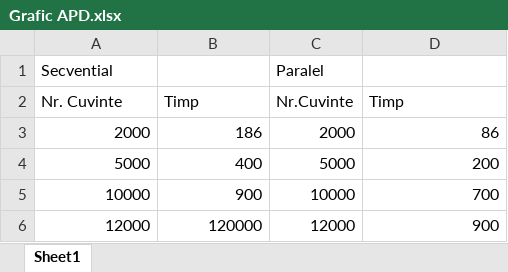
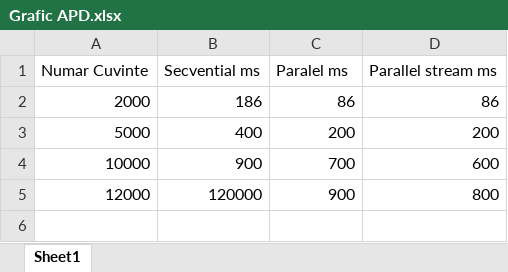
Before and after one commit to Dragos-Gabriel/Proiect-APD, an Excel workbook: Grafic/Grafic APD.xlsx, sheet Sheet1, drawn as a sheet; values as stored, in another font and other column widths than the file's, no borders; charts and pictures and table styles not drawn; removed rows and columns are numbered as before the commit, all else as after; the diff names each change by its address in the sheet, - before the commit and + after, or states it on an @@ line.

Commit message:
Add files via upload

```diff
--- a/Grafic/Grafic APD.xlsx (sheet Sheet1)
+++ b/Grafic/Grafic APD.xlsx (sheet Sheet1)
-row 1: Secvential |  | Paralel
-row 2: Nr. Cuvinte | Timp | Nr.Cuvinte | Timp
+row 1: Numar Cuvinte | Secvential ms | Paralel ms | Parallel stream ms
-C2: 2000
+C2: 86
-C3: 5000
+C3: 200
-C4: 10000
+C4: 700
-D4: 700
+D4: 600
-C5: 12000
+C5: 900
-D5: 900
+D5: 800
```
Also changed, not shown: charts or pictures.
